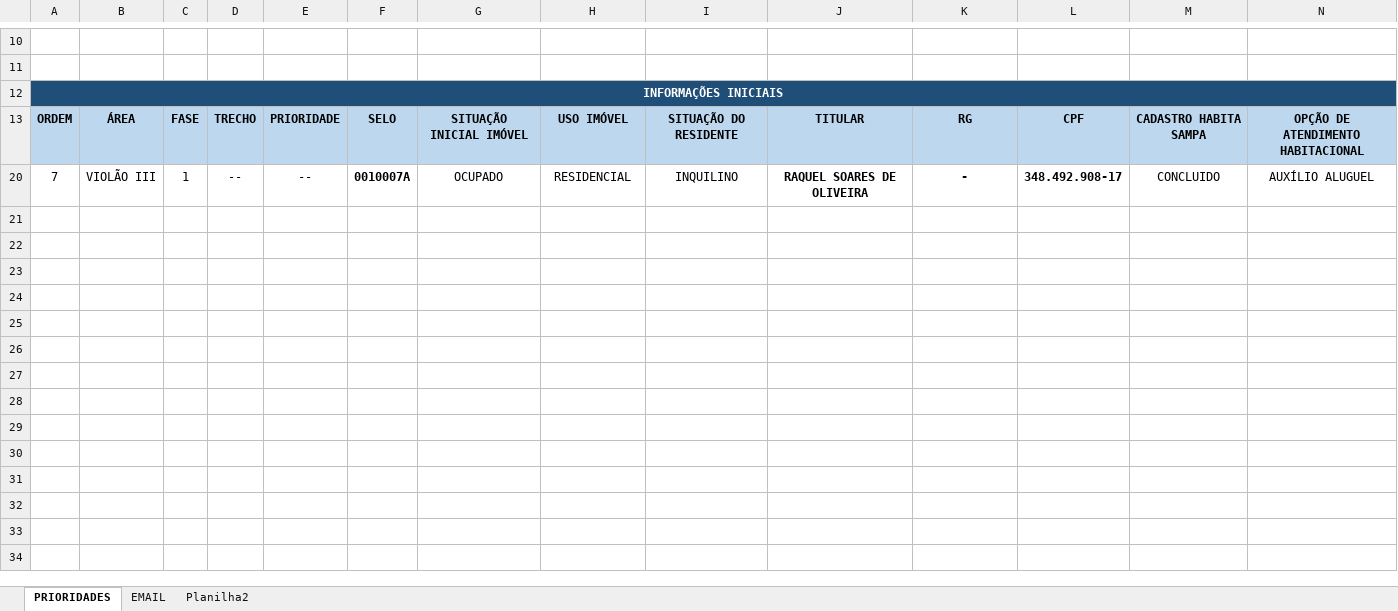
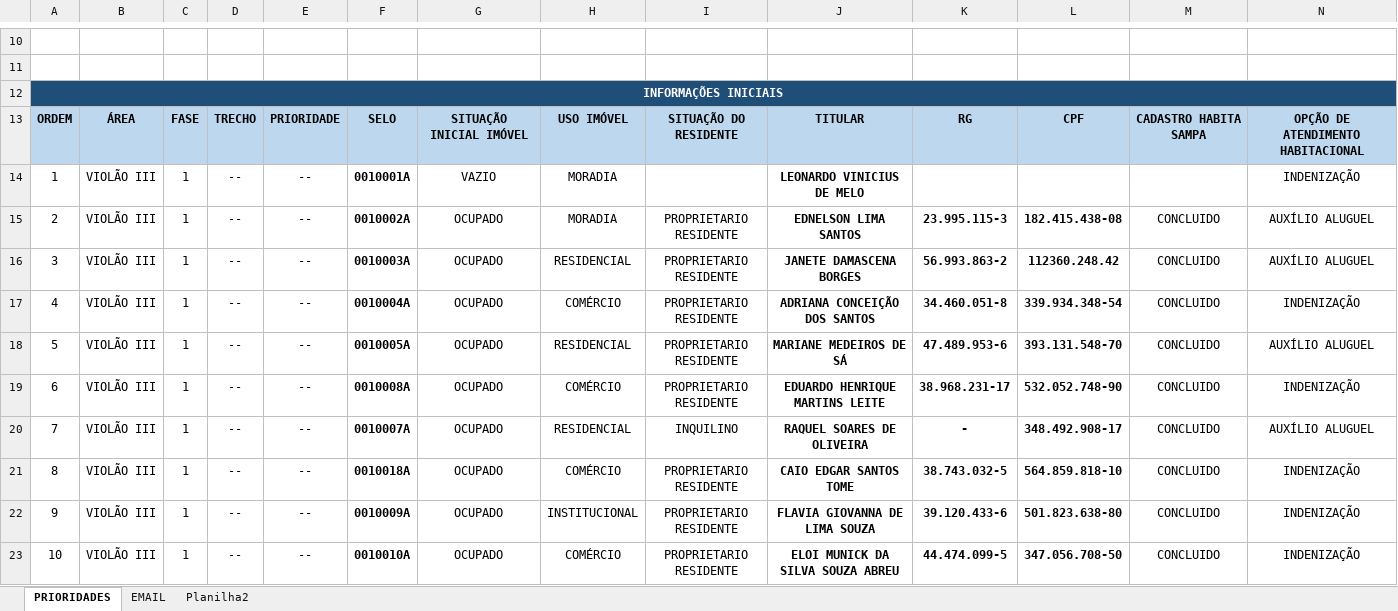
Before and after one commit to secretariahabitacao/painel-cts-habitacao, an Excel workbook: ind-violão-iii.xlsx, sheet PRIORIDADES, drawn as a sheet; only a part is shown, gaps mark what is left out; values as stored, in another font and other column widths than the file's, no borders; conditional formats not drawn; rows hold the shown columns only; the diff covers the shown part only; the diff names each change by its address in the sheet, - before the commit and + after, or states it on an @@ line.

Commit message:
Sync: ind-violão-iii.xlsx - 31/07/2026 15:42

```diff
--- a/ind-violão-iii.xlsx (sheet PRIORIDADES)
+++ b/ind-violão-iii.xlsx (sheet PRIORIDADES)
@@ row 14 unhidden: 1 | VIOLÃO III | 1 | -- | -- | 0010001A | VAZIO | MORADIA |  | LEONARDO VINICIUS DE MELO |  |  |  | INDENIZAÇÃO @@
@@ row 15 unhidden: 2 | VIOLÃO III | 1 | -- | -- | 0010002A | OCUPADO | MORADIA | PROPRIETARIO RESIDENTE | EDNELSON LIMA SANTOS | 23.995.115-3 | 182.415.438-08 | CONCLUIDO | AUXÍLIO ALUGUEL @@
@@ row 16 unhidden: 3 | VIOLÃO III | 1 | -- | -- | 0010003A | OCUPADO | RESIDENCIAL | PROPRIETARIO RESIDENTE | JANETE DAMASCENA BORGES | 56.993.863-2 | 112360.248.42 | CONCLUIDO | AUXÍLIO ALUGUEL @@
@@ row 17 unhidden: 4 | VIOLÃO III | 1 | -- | -- | 0010004A | OCUPADO | COMÉRCIO | PROPRIETARIO RESIDENTE | ADRIANA CONCEIÇÃO DOS SANTOS | 34.460.051-8 | 339.934.348-54 | CONCLUIDO | INDENIZAÇÃO @@
@@ row 18 unhidden: 5 | VIOLÃO III | 1 | -- | -- | 0010005A | OCUPADO | RESIDENCIAL | PROPRIETARIO RESIDENTE | MARIANE MEDEIROS DE SÁ | 47.489.953-6 | 393.131.548-70 | CONCLUIDO | AUXÍLIO ALUGUEL @@
@@ row 19 unhidden: 6 | VIOLÃO III | 1 | -- | -- | 0010008A | OCUPADO | COMÉRCIO | PROPRIETARIO RESIDENTE | EDUARDO HENRIQUE MARTINS LEITE | 38.968.231-17 | 532.052.748-90 | CONCLUIDO | INDENIZAÇÃO @@
@@ row 21 unhidden: 8 | VIOLÃO III | 1 | -- | -- | 0010018A | OCUPADO | COMÉRCIO | PROPRIETARIO RESIDENTE | CAIO EDGAR SANTOS TOME | 38.743.032-5 | 564.859.818-10 | CONCLUIDO | INDENIZAÇÃO @@
@@ row 22 unhidden: 9 | VIOLÃO III | 1 | -- | -- | 0010009A | OCUPADO | INSTITUCIONAL | PROPRIETARIO RESIDENTE | FLAVIA GIOVANNA DE LIMA SOUZA | 39.120.433-6 | 501.823.638-80 | CONCLUIDO | INDENIZAÇÃO @@
@@ row 23 unhidden: 10 | VIOLÃO III | 1 | -- | -- | 0010010A | OCUPADO | COMÉRCIO | PROPRIETARIO RESIDENTE | ELOI MUNICK DA SILVA SOUZA ABREU | 44.474.099-5 | 347.056.708-50 | CONCLUIDO | INDENIZAÇÃO @@
```
Also changed, not shown: 44 hidden or unhidden rows elsewhere in this sheet.
